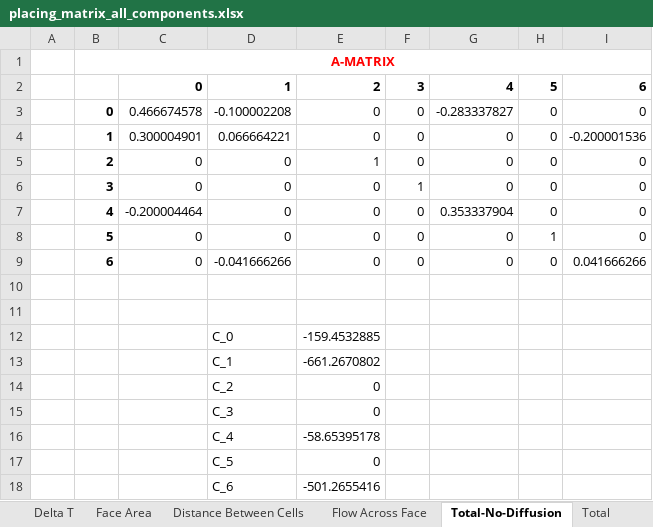
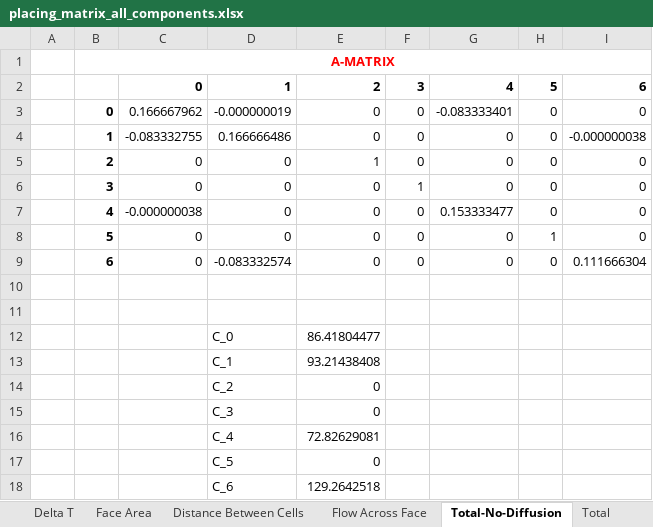
Before and after one commit to EcohydrologyTeam/ClearWater-riverine, an Excel workbook: examples/dev_sandbox/data/mini_grid/placing_matrix_all_components.xlsx, sheet Total-No-Diffusion, drawn as a sheet; only a part is shown; values as stored, in another font and other column widths than the file's, no borders; the diff names each change by its address in the sheet, - before the commit and + after, or states it on an @@ line.

```diff
--- a/examples/dev_sandbox/data/mini_grid/placing_matrix_all_components.xlsx (sheet Total-No-Diffusion)
+++ b/examples/dev_sandbox/data/mini_grid/placing_matrix_all_components.xlsx (sheet Total-No-Diffusion)
-C3: 0.466674578
+C3: 0.166667962
-D3: -0.100002208
+D3: -0.000000019
-G3: -0.283337827
+G3: -0.083333401
-C4: 0.300004901
+C4: -0.083332755
-D4: 0.066664221
+D4: 0.166666486
-I4: -0.200001536
+I4: -0.000000038
-C7: -0.200004464
+C7: -0.000000038
-G7: 0.353337904
+G7: 0.153333477
-D9: -0.041666266
+D9: -0.083332574
-I9: 0.041666266
+I9: 0.111666304
-E12: -159.4532885
+E12: 86.41804477
-E13: -661.2670802
+E13: 93.21438408
-E16: -58.65395178
+E16: 72.82629081
-E18: -501.2655416
+E18: 129.2642518
```
Also changed, not shown: sheet Matrix, sheet Cell 1, sheet Cell 0, sheet Total, sheet Cell 4, sheet Cell 6, other sheet tabs, charts or pictures.
